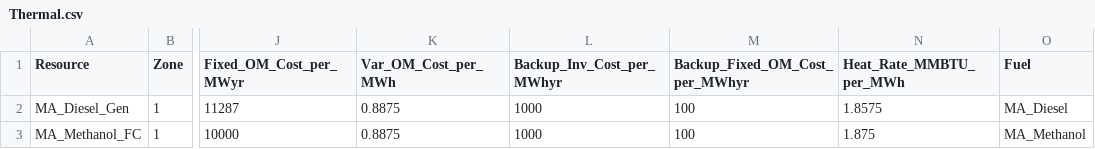
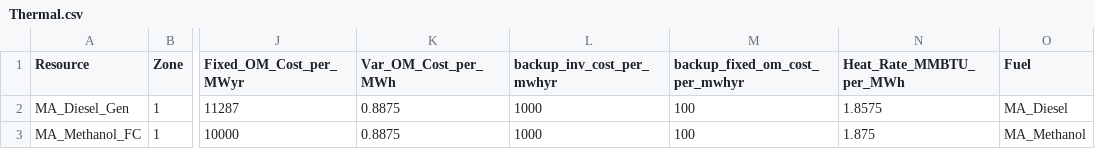
Before and after one commit to JonasSchweiger/GenX_Jonas, a CSV file: backup_systems/01_one_zone_TDR_15min_add_storage/resources/Thermal.csv, drawn as a sheet; only a part is shown, gaps mark what is left out; the diff names each change by its address in the sheet, - before the commit and + after, or states it on an @@ line.

```diff
--- a/backup_systems/01_one_zone_TDR_15min_add_storage/resources/Thermal.csv
+++ b/backup_systems/01_one_zone_TDR_15min_add_storage/resources/Thermal.csv
-L1: Backup_Inv_Cost_per_MWhyr
+L1: backup_inv_cost_per_mwhyr
-M1: Backup_Fixed_OM_Cost_per_MWhyr
+M1: backup_fixed_om_cost_per_mwhyr
```
Also changed, not shown: 5 other files.
